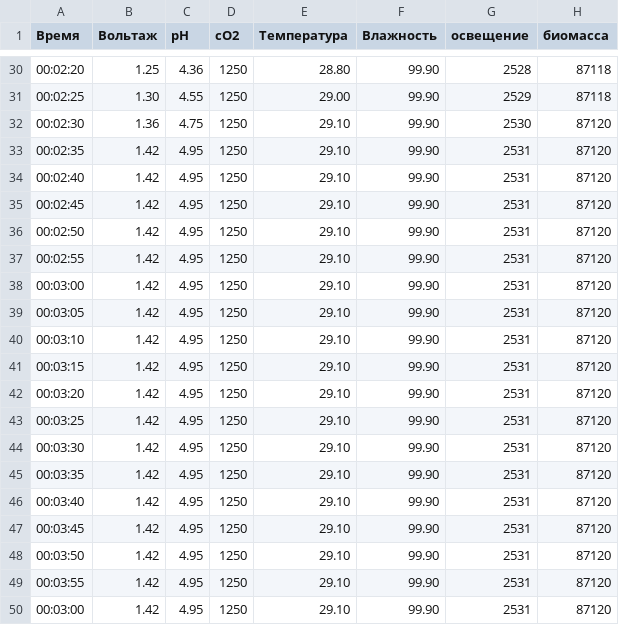
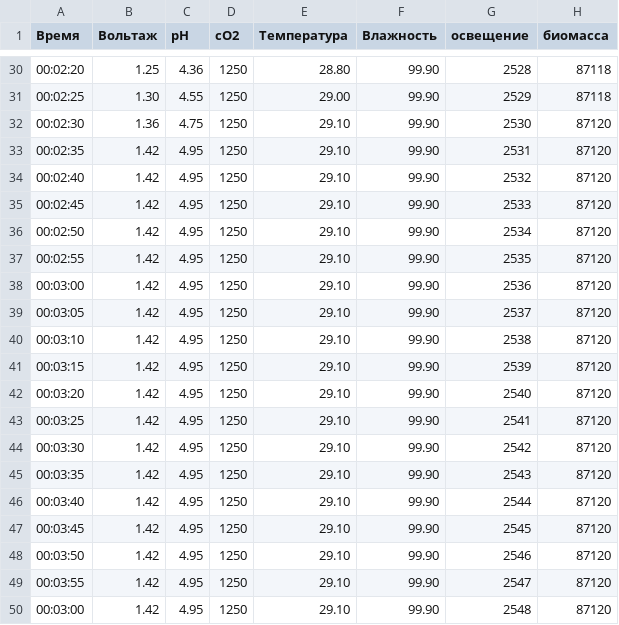
Before and after one commit to MCXA/mcxa.github.io, a CSV file: test_a.csv, drawn as a sheet; only a part is shown, gaps mark what is left out.

Commit message:
Update test_a.csv

```diff
--- a/test_a.csv
+++ b/test_a.csv
@@ -33,18 +33,18 @@
 00:02:35,1.42,4.95,1250,29.10,99.90,2531,87120
-00:02:40,1.42,4.95,1250,29.10,99.90,2531,87120
-00:02:45,1.42,4.95,1250,29.10,99.90,2531,87120
-00:02:50,1.42,4.95,1250,29.10,99.90,2531,87120
-00:02:55,1.42,4.95,1250,29.10,99.90,2531,87120
-00:03:00,1.42,4.95,1250,29.10,99.90,2531,87120
-00:03:05,1.42,4.95,1250,29.10,99.90,2531,87120
-00:03:10,1.42,4.95,1250,29.10,99.90,2531,87120
-00:03:15,1.42,4.95,1250,29.10,99.90,2531,87120
-00:03:20,1.42,4.95,1250,29.10,99.90,2531,87120
-00:03:25,1.42,4.95,1250,29.10,99.90,2531,87120
-00:03:30,1.42,4.95,1250,29.10,99.90,2531,87120
-00:03:35,1.42,4.95,1250,29.10,99.90,2531,87120
-00:03:40,1.42,4.95,1250,29.10,99.90,2531,87120
-00:03:45,1.42,4.95,1250,29.10,99.90,2531,87120
-00:03:50,1.42,4.95,1250,29.10,99.90,2531,87120
-00:03:55,1.42,4.95,1250,29.10,99.90,2531,87120
-00:03:00,1.42,4.95,1250,29.10,99.90,2531,87120
+00:02:40,1.42,4.95,1250,29.10,99.90,2532,87120
+00:02:45,1.42,4.95,1250,29.10,99.90,2533,87120
+00:02:50,1.42,4.95,1250,29.10,99.90,2534,87120
+00:02:55,1.42,4.95,1250,29.10,99.90,2535,87120
+00:03:00,1.42,4.95,1250,29.10,99.90,2536,87120
+00:03:05,1.42,4.95,1250,29.10,99.90,2537,87120
+00:03:10,1.42,4.95,1250,29.10,99.90,2538,87120
+00:03:15,1.42,4.95,1250,29.10,99.90,2539,87120
+00:03:20,1.42,4.95,1250,29.10,99.90,2540,87120
+00:03:25,1.42,4.95,1250,29.10,99.90,2541,87120
+00:03:30,1.42,4.95,1250,29.10,99.90,2542,87120
+00:03:35,1.42,4.95,1250,29.10,99.90,2543,87120
+00:03:40,1.42,4.95,1250,29.10,99.90,2544,87120
+00:03:45,1.42,4.95,1250,29.10,99.90,2545,87120
+00:03:50,1.42,4.95,1250,29.10,99.90,2546,87120
+00:03:55,1.42,4.95,1250,29.10,99.90,2547,87120
+00:03:00,1.42,4.95,1250,29.10,99.90,2548,87120
```
